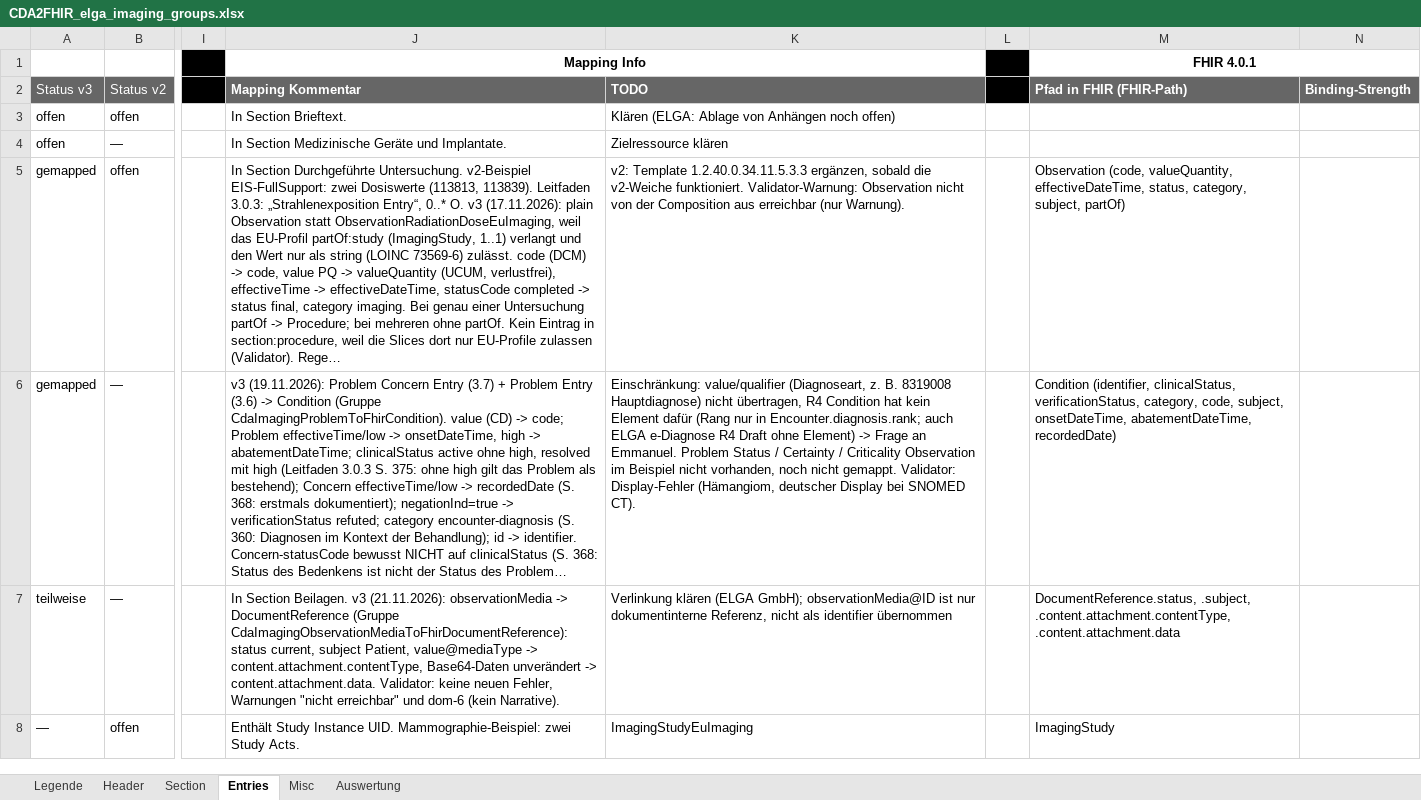
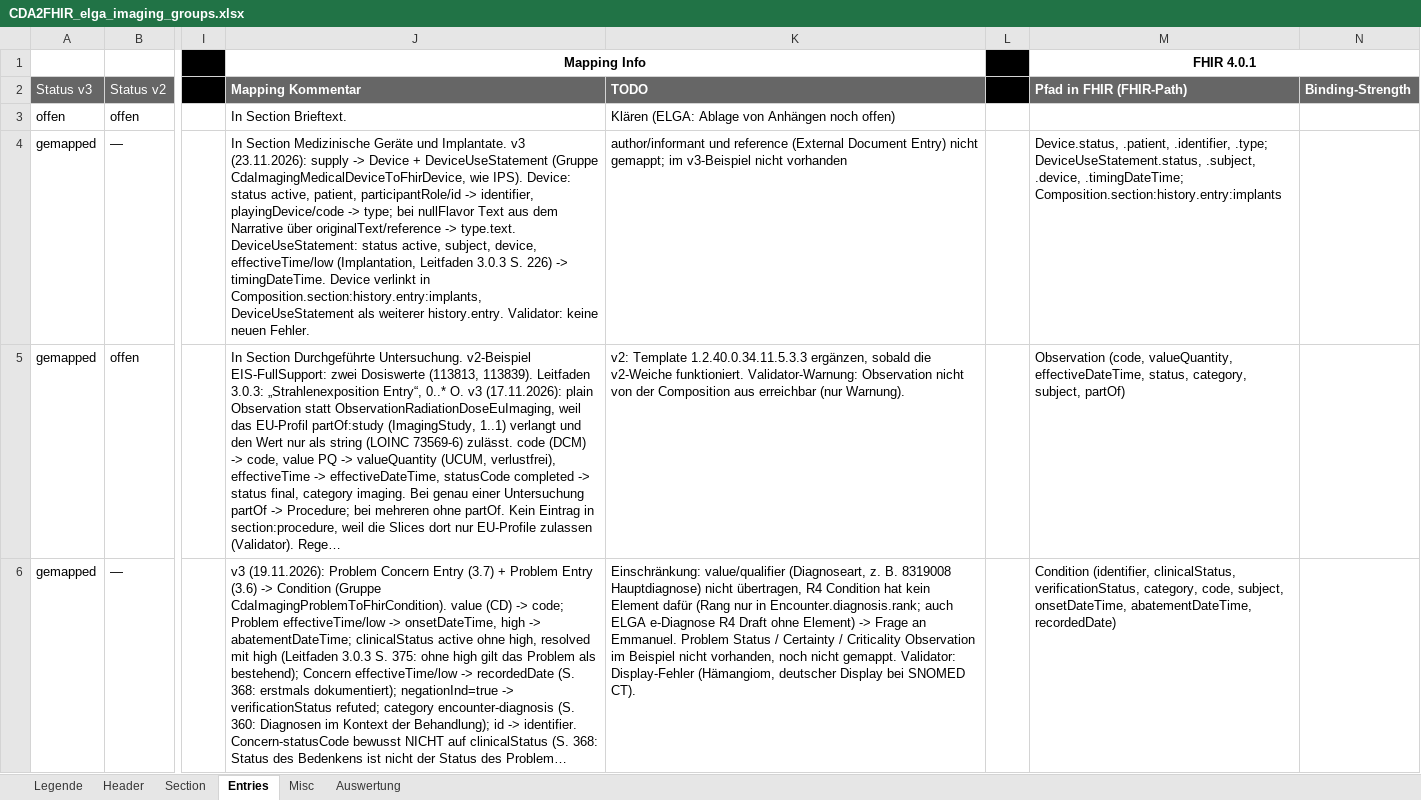
Before and after one commit to ChristineFHWN/CDA2FHIR, an Excel workbook: python-maps/documentation/imaging/CDA2FHIR_elga_imaging_groups.xlsx, sheet Entries, drawn as a sheet; only a part is shown, gaps mark what is left out; the shorter side is filled out with more unchanged rows; long unchanged cells end in …; values as stored, in another font and other column widths than the file's, no borders; conditional formats not drawn; the diff names each change by its address in the sheet, - before the commit and + after, or states it on an @@ line.

Commit message:
Imaging: Medizinische Geraete und Implantate als Device und DeviceUseStatement

```diff
--- a/python-maps/documentation/imaging/CDA2FHIR_elga_imaging_groups.xlsx (sheet Entries)
+++ b/python-maps/documentation/imaging/CDA2FHIR_elga_imaging_groups.xlsx (sheet Entries)
-A4 (Status v3): offen
+A4 (Status v3): gemapped
-J4 (Mapping Kommentar): …und Implantate.
+J4 (Mapping Kommentar): …und Implantate. v3 (23.11.2026): supply -> Device + DeviceUseStatement (Gruppe CdaImagingMedicalDeviceToFhirDevice, wie IPS). Device: status active, patient, participantRole/id -> identifier, playingDevice/code -> type; bei nullFlavor Text aus dem Narrative über originalText/reference -> type.text. DeviceUseStatement: status active, subject, device, effectiveTime/low (Implantation, Leitfaden 3.0.3 S. 226) -> timingDateTime. Device verlinkt in Composition.section:history.entry:implants, DeviceUseStatement als weiterer history.entry. Validator: keine neuen Fehler.
-K4 (TODO): Zielressource klären
+K4 (TODO): author/informant und reference (External Document Entry) nicht gemappt; im v3-Beispiel nicht vorhanden
-M4 (Pfad in FHIR (FHIR-Path)): (empty)
+M4 (Pfad in FHIR (FHIR-Path)): Device.status, .patient, .identifier, .type; DeviceUseStatement.status, .subject, .device, .timingDateTime; Composition.section:history.entry:implants
```
Also changed, not shown: sheet Section, 2 other files.
